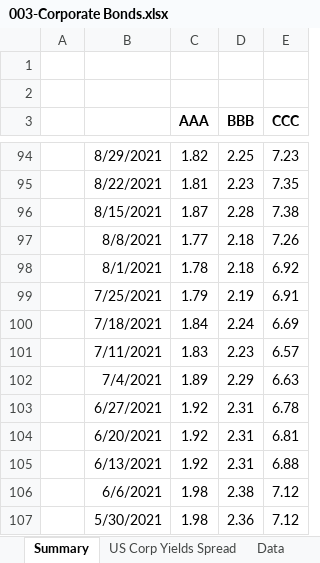
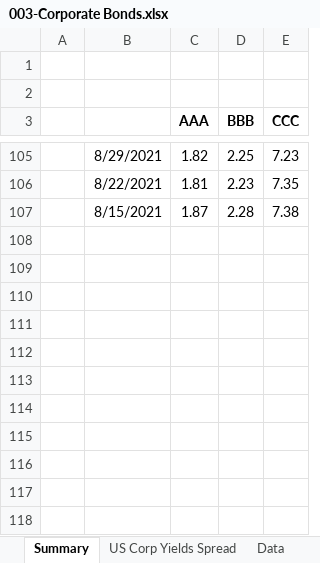
Before and after one commit to Necksus/TradingData, an Excel workbook: Excel/003-Corporate Bonds.xlsx, sheet Summary, drawn as a sheet; only a part is shown, gaps mark what is left out; values as stored, in another font and other column widths than the file's, no borders; conditional formats not drawn; removed rows and columns are numbered as before the commit, all else as after; the diff covers the shown part only; the diff names each change by its address in the sheet, - before the commit and + after, or states it on an @@ line.

```diff
--- a/Excel/003-Corporate Bonds.xlsx (sheet Summary)
+++ b/Excel/003-Corporate Bonds.xlsx (sheet Summary)
-row 97:  | 8/8/2021 | 1.77 | 2.18 | 7.26
-row 98:  | 8/1/2021 | 1.78 | 2.18 | 6.92
-row 99:  | 7/25/2021 | 1.79 | 2.19 | 6.91
-row 100:  | 7/18/2021 | 1.84 | 2.24 | 6.69
-row 101:  | 7/11/2021 | 1.83 | 2.23 | 6.57
-row 102:  | 7/4/2021 | 1.89 | 2.29 | 6.63
-row 103:  | 6/27/2021 | 1.92 | 2.31 | 6.78
-row 104:  | 6/20/2021 | 1.92 | 2.31 | 6.81
-row 105:  | 6/13/2021 | 1.92 | 2.31 | 6.88
-row 106:  | 6/6/2021 | 1.98 | 2.38 | 7.12
-row 107:  | 5/30/2021 | 1.98 | 2.36 | 7.12
```
Also changed, not shown: 11 added rows and 3 edited cells elsewhere in this sheet, sheet Data, formulas that keep their value, charts or pictures, Excel/002-US Bonds.xlsx, Excel/004-M2 Money Supply.xlsx, 26 other files.
